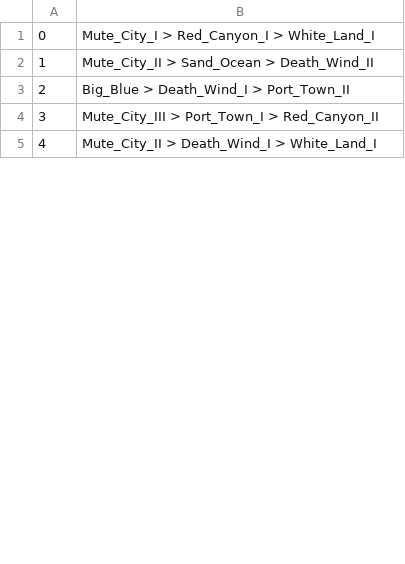
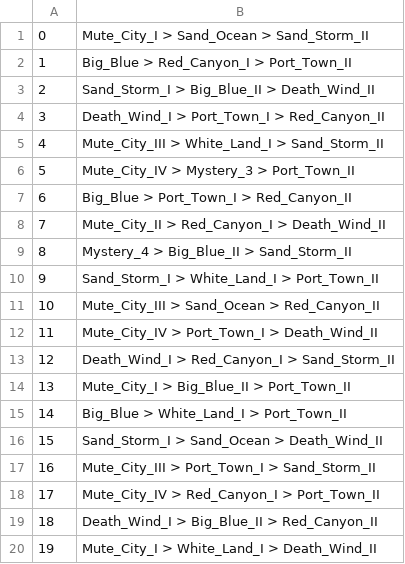
Before and after one commit to singapeng/pengbot99, a CSV file: config/private_miniprix_schedule.csv, drawn as a sheet; only a part is shown; the diff covers the shown part only; the diff names each change by its address in the sheet, - before the commit and + after, or states it on an @@ line.

```diff
--- a/config/private_miniprix_schedule.csv
+++ b/config/private_miniprix_schedule.csv
-B1: Mute_City_I > Red_Canyon_I > White_Land_I
+B1: Mute_City_I > Sand_Ocean > Sand_Storm_II
-B2: Mute_City_II > Sand_Ocean > Death_Wind_II
+B2: Big_Blue > Red_Canyon_I > Port_Town_II
-B3: Big_Blue > Death_Wind_I > Port_Town_II
+B3: Sand_Storm_I > Big_Blue_II > Death_Wind_II
-B4: Mute_City_III > Port_Town_I > Red_Canyon_II
+B4: Death_Wind_I > Port_Town_I > Red_Canyon_II
-B5: Mute_City_II > Death_Wind_I > White_Land_I
+B5: Mute_City_III > White_Land_I > Sand_Storm_II
+row 6: 5 | Mute_City_IV > Mystery_3 > Port_Town_II
@@ row 32 moved to row 7: 6 @@
+row 8: 7 | Mute_City_II > Red_Canyon_I > Death_Wind_II
+row 9: 8 | Mystery_4 > Big_Blue_II > Sand_Storm_II
+row 10: 9 | Sand_Storm_I > White_Land_I > Port_Town_II
@@ row 36 moved to row 11: 10 @@
+row 12: 11 | Mute_City_IV > Port_Town_I > Death_Wind_II
+row 13: 12 | Death_Wind_I > Red_Canyon_I > Sand_Storm_II
+row 14: 13 | Mute_City_I > Big_Blue_II > Port_Town_II
+row 15: 14 | Big_Blue > White_Land_I > Port_Town_II
+row 16: 15 | Sand_Storm_I > Sand_Ocean > Death_Wind_II
+row 17: 16 | Mute_City_III > Port_Town_I > Sand_Storm_II
+row 18: 17 | Mute_City_IV > Red_Canyon_I > Port_Town_II
+row 19: 18 | Death_Wind_I > Big_Blue_II > Red_Canyon_II
+row 20: 19 | Mute_City_I > White_Land_I > Death_Wind_II
```
Also changed, not shown: 6 added rows, 24 removed rows, 2 moved rows, 12 edited cells and row numbers in column A elsewhere in this file, config/miniprix_schedule.csv, 3 other files.
